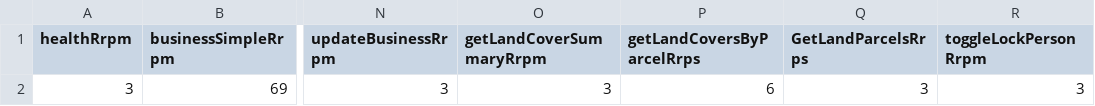
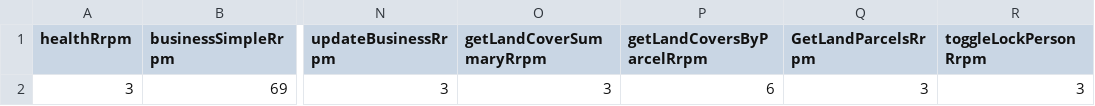
Before and after one commit to DEFRA/fcp-dal-api-performance-test, a CSV file: scenarios/data/perf-test/jmeter.config.testmodel.csv, drawn as a sheet; only a part is shown, gaps mark what is left out; the diff names each change by its address in the sheet, - before the commit and + after, or states it on an @@ line.

Commit message:
Fix rrpm or rrps variable mismatches

```diff
--- a/scenarios/data/perf-test/jmeter.config.testmodel.csv
+++ b/scenarios/data/perf-test/jmeter.config.testmodel.csv
-P1: getLandCoversByParcelRrps
+P1: getLandCoversByParcelRrpm
-Q1: GetLandParcelsRrps
+Q1: GetLandParcelsRrpm
```
Also changed, not shown: 1 other file.
